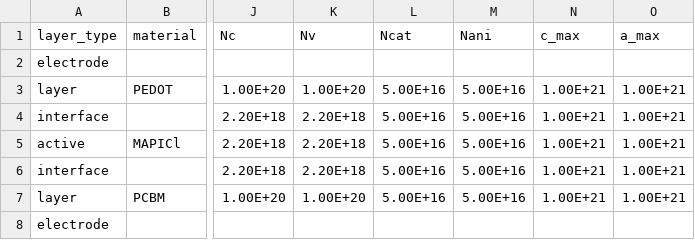
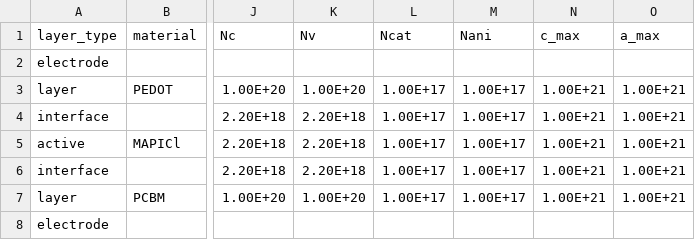
Before and after one commit to lucy-hart/Driftfusion, a CSV file: Input_files/PTAA_MAPI_NoOffset.csv, drawn as a sheet; only a part is shown, gaps mark what is left out; the diff names each change by its address in the sheet, - before the commit and + after, or states it on an @@ line.

```diff
--- a/Input_files/PTAA_MAPI_NoOffset.csv
+++ b/Input_files/PTAA_MAPI_NoOffset.csv
-L3:L7 (Ncat): 5.00E+16
+L3:L7 (Ncat): 1.00E+17
-M3:M7 (Nani): 5.00E+16
+M3:M7 (Nani): 1.00E+17
```
Also changed, not shown: 3 other files.
